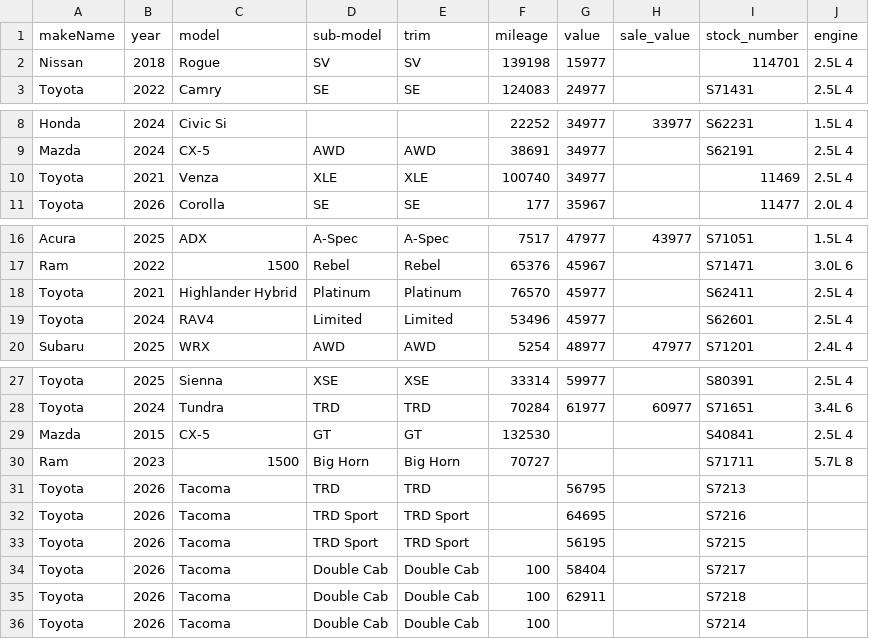
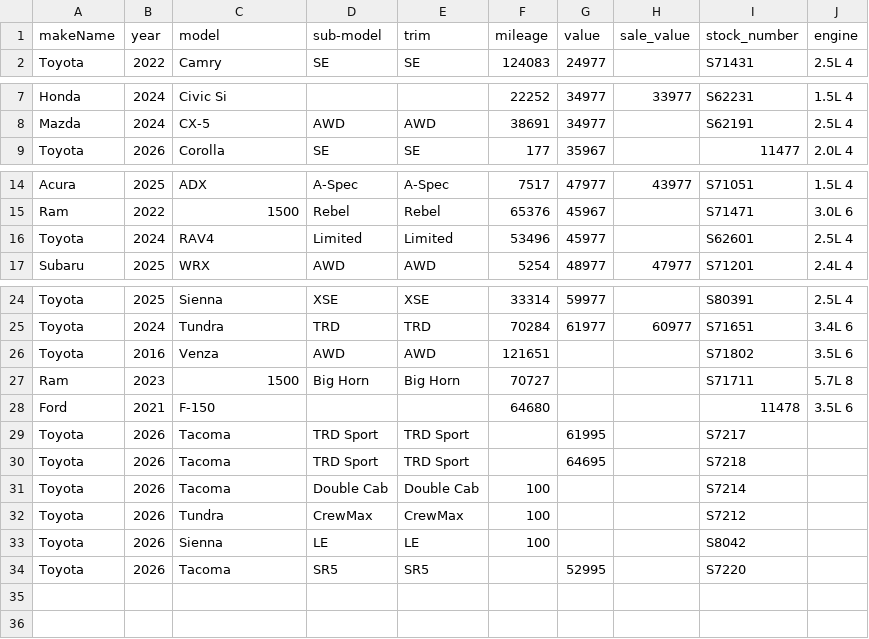
Before and after one commit to monilp28/RDTPDF, a CSV file: public/data/inventory.csv, drawn as a sheet; only a part is shown, gaps mark what is left out.

```diff
--- a/public/data/inventory.csv
+++ b/public/data/inventory.csv
@@ -1,3 +1,2 @@
 makeName,year,model,sub-model,trim,mileage,value,sale_value,stock_number,engine
-Nissan,2018,Rogue,SV,SV,139198,15977,,114701,2.5L 4
 Toyota,2022,Camry,SE,SE,124083,24977,,S71431,2.5L 4
@@ -9,3 +8,2 @@ Honda,2024,Civic Si,,,22252,34977,33977,S62231,1.5L 4
 Mazda,2024,CX-5,AWD,AWD,38691,34977,,S62191,2.5L 4
-Toyota,2021,Venza,XLE,XLE,100740,34977,,11469,2.5L 4
 Toyota,2026,Corolla,SE,SE,177,35967,,11477,2.0L 4
@@ -17,3 +15,2 @@ Acura,2025,ADX,A-Spec,A-Spec,7517,47977,43977,S71051,1.5L 4
 Ram,2022,1500,Rebel,Rebel,65376,45967,,S71471,3.0L 6
-Toyota,2021,Highlander Hybrid,Platinum,Platinum,76570,45977,,S62411,2.5L 4
 Toyota,2024,RAV4,Limited,Limited,53496,45977,,S62601,2.5L 4
@@ -28,9 +25,10 @@ Toyota,2025,Sienna,XSE,XSE,33314,59977,,S80391,2.5L 4
 Toyota,2024,Tundra,TRD,TRD,70284,61977,60977,S71651,3.4L 6
-Mazda,2015,CX-5,GT,GT,132530,,,S40841,2.5L 4
+Toyota,2016,Venza,AWD,AWD,121651,,,S71802,3.5L 6
 Ram,2023,1500,Big Horn,Big Horn,70727,,,S71711,5.7L 8
-Toyota,2026,Tacoma,TRD,TRD,,56795,,S7213,
-Toyota,2026,Tacoma,TRD Sport,TRD Sport,,64695,,S7216,
-Toyota,2026,Tacoma,TRD Sport,TRD Sport,,56195,,S7215,
-Toyota,2026,Tacoma,Double Cab,Double Cab,100,58404,,S7217,
-Toyota,2026,Tacoma,Double Cab,Double Cab,100,62911,,S7218,
+Ford,2021,F-150,,,64680,,,11478,3.5L 6
+Toyota,2026,Tacoma,TRD Sport,TRD Sport,,61995,,S7217,
+Toyota,2026,Tacoma,TRD Sport,TRD Sport,,64695,,S7218,
 Toyota,2026,Tacoma,Double Cab,Double Cab,100,,,S7214,
+Toyota,2026,Tundra,CrewMax,CrewMax,100,,,S7212,
+Toyota,2026,Sienna,LE,LE,100,,,S8042,
+Toyota,2026,Tacoma,SR5,SR5,,52995,,S7220,
```
